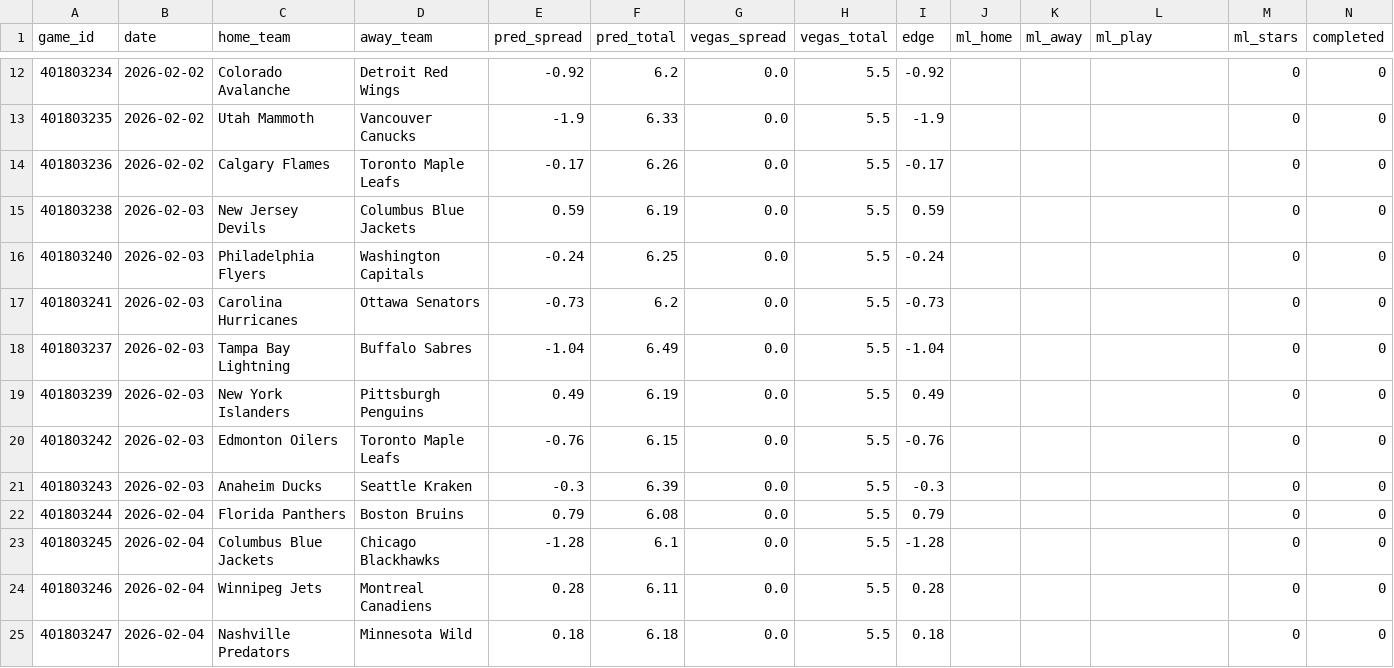
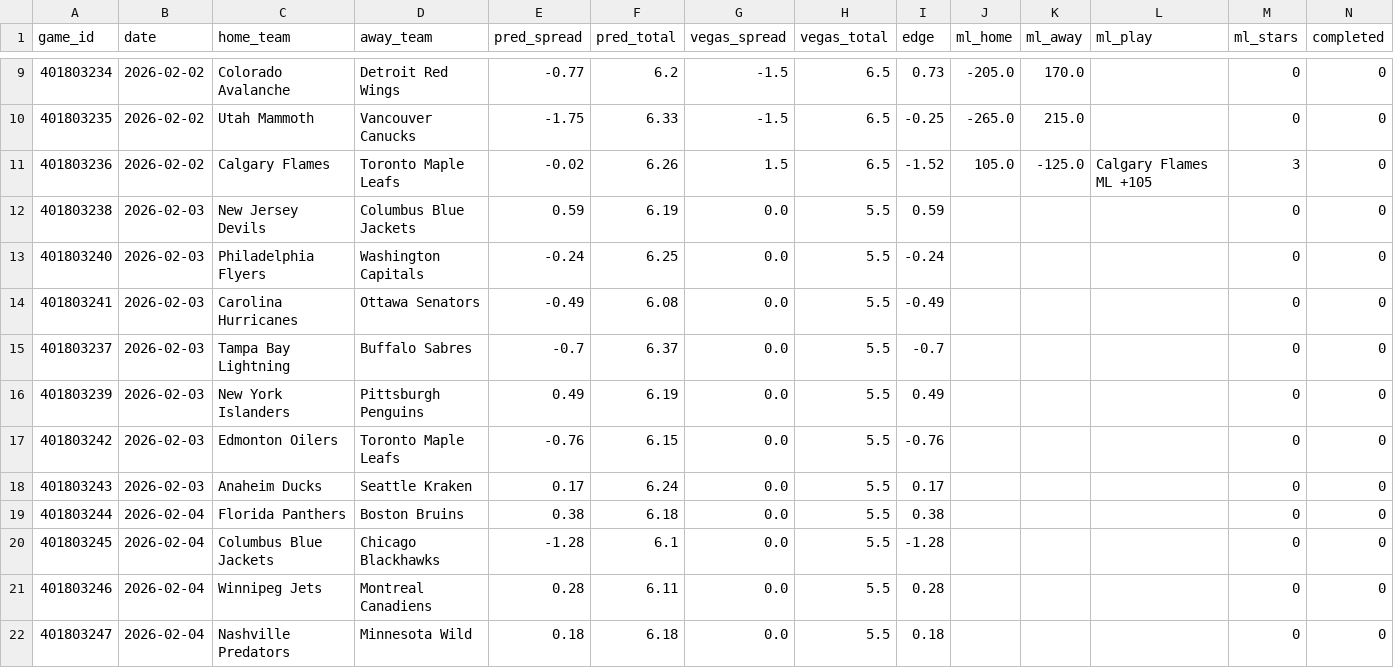
Before and after one commit to mckayje3/eagle-sports, a CSV file: nhl_current_predictions.csv, drawn as a sheet; only a part is shown, gaps mark what is left out; the diff covers the shown part only.

```diff
--- a/nhl_current_predictions.csv
+++ b/nhl_current_predictions.csv
@@ -12,12 +9,12 @@ game_id,date,home_team,away_team,pred_spread,pred_total,vegas_spread,vegas_total
-401803234,2026-02-02,Colorado Avalanche,Detroit Red Wings,-0.92,6.2,0.0,5.5,-0.92,,,,0,0
-401803235,2026-02-02,Utah Mammoth,Vancouver Canucks,-1.9,6.33,0.0,5.5,-1.9,,,,0,0
-401803236,2026-02-02,Calgary Flames,Toronto Maple Leafs,-0.17,6.26,0.0,5.5,-0.17,,,,0,0
+401803234,2026-02-02,Colorado Avalanche,Detroit Red Wings,-0.77,6.2,-1.5,6.5,0.73,-205.0,170.0,,0,0
+401803235,2026-02-02,Utah Mammoth,Vancouver Canucks,-1.75,6.33,-1.5,6.5,-0.25,-265.0,215.0,,0,0
+401803236,2026-02-02,Calgary Flames,Toronto Maple Leafs,-0.02,6.26,1.5,6.5,-1.52,105.0,-125.0,Calgary Flames ML +105,3,0
 401803238,2026-02-03,New Jersey Devils,Columbus Blue Jackets,0.59,6.19,0.0,5.5,0.59,,,,0,0
 401803240,2026-02-03,Philadelphia Flyers,Washington Capitals,-0.24,6.25,0.0,5.5,-0.24,,,,0,0
-401803241,2026-02-03,Carolina Hurricanes,Ottawa Senators,-0.73,6.2,0.0,5.5,-0.73,,,,0,0
-401803237,2026-02-03,Tampa Bay Lightning,Buffalo Sabres,-1.04,6.49,0.0,5.5,-1.04,,,,0,0
+401803241,2026-02-03,Carolina Hurricanes,Ottawa Senators,-0.49,6.08,0.0,5.5,-0.49,,,,0,0
+401803237,2026-02-03,Tampa Bay Lightning,Buffalo Sabres,-0.7,6.37,0.0,5.5,-0.7,,,,0,0
 401803239,2026-02-03,New York Islanders,Pittsburgh Penguins,0.49,6.19,0.0,5.5,0.49,,,,0,0
 401803242,2026-02-03,Edmonton Oilers,Toronto Maple Leafs,-0.76,6.15,0.0,5.5,-0.76,,,,0,0
-401803243,2026-02-03,Anaheim Ducks,Seattle Kraken,-0.3,6.39,0.0,5.5,-0.3,,,,0,0
-401803244,2026-02-04,Florida Panthers,Boston Bruins,0.79,6.08,0.0,5.5,0.79,,,,0,0
+401803243,2026-02-03,Anaheim Ducks,Seattle Kraken,0.17,6.24,0.0,5.5,0.17,,,,0,0
+401803244,2026-02-04,Florida Panthers,Boston Bruins,0.38,6.18,0.0,5.5,0.38,,,,0,0
 401803245,2026-02-04,Columbus Blue Jackets,Chicago Blackhawks,-1.28,6.1,0.0,5.5,-1.28,,,,0,0
```
Also changed, not shown: 3 removed rows and 55 edited cells elsewhere in this file, cbb_predictions.csv, 4 other files.
